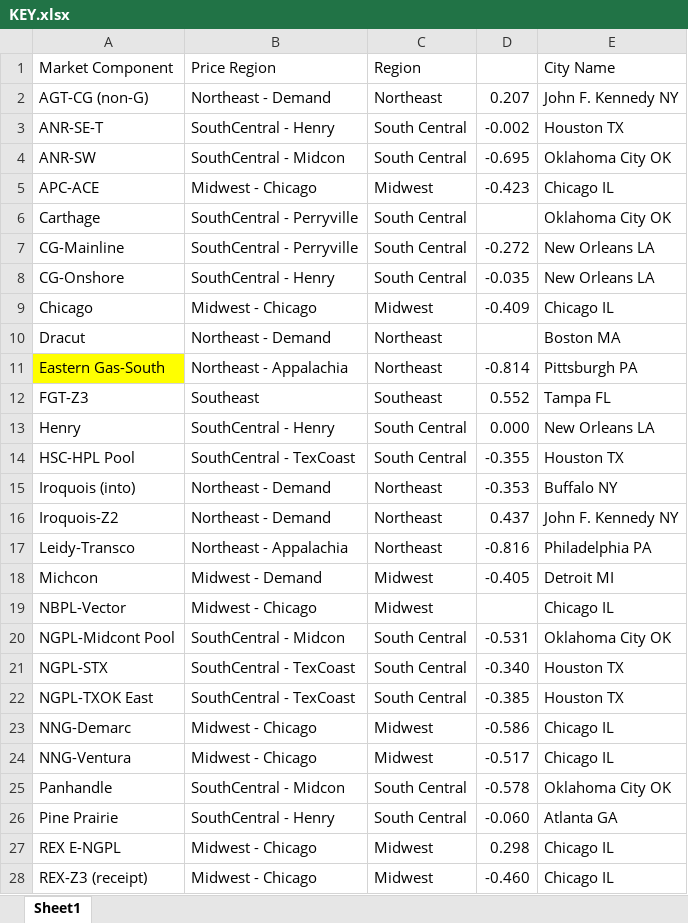
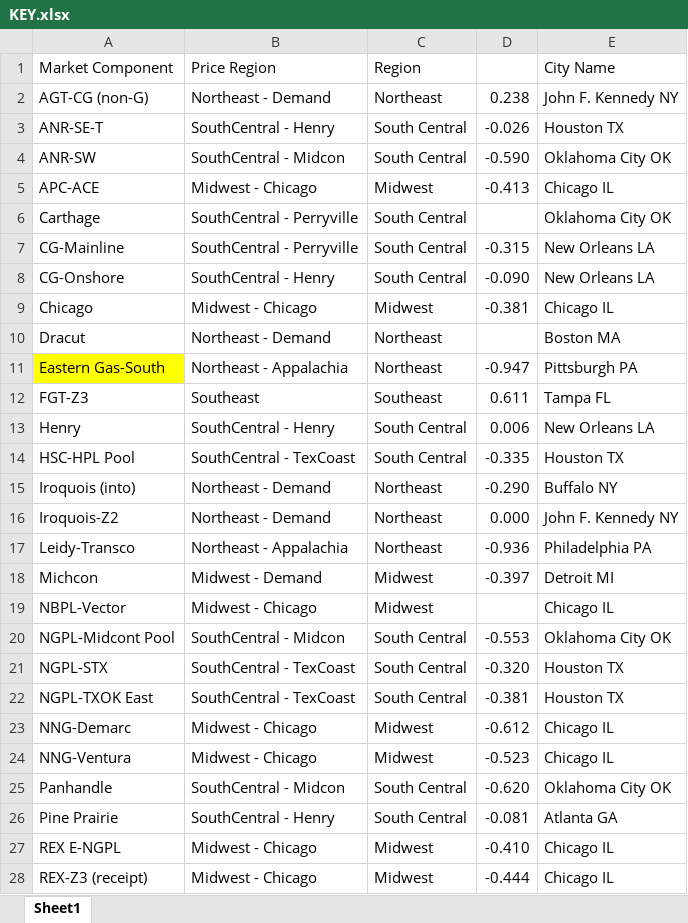
Before and after one commit to G-OMalley/GOSummer25, an Excel workbook: INFO/KEY.xlsx, sheet Sheet1, drawn as a sheet; only a part is shown; values as stored, in another font and other column widths than the file's, no borders; the diff covers the shown part only; the diff names each change by its address in the sheet, - before the commit and + after, or states it on an @@ line.

```diff
--- a/INFO/KEY.xlsx (sheet Sheet1)
+++ b/INFO/KEY.xlsx (sheet Sheet1)
-D2: 0.207
+D2: 0.238
-D3: -0.002
+D3: -0.026
-D4: -0.695
+D4: -0.590
-D5: -0.423
+D5: -0.413
-D7: -0.272
+D7: -0.315
-D8: -0.035
+D8: -0.090
-D9: -0.409
+D9: -0.381
-D11: -0.814
+D11: -0.947
-D12: 0.552
+D12: 0.611
-D13: 0.000
+D13: 0.006
-D14: -0.355
+D14: -0.335
-D15: -0.353
+D15: -0.290
-D16: 0.437
+D16: 0.000
-D17: -0.816
+D17: -0.936
-D18: -0.405
+D18: -0.397
-D20: -0.531
+D20: -0.553
-D21: -0.340
+D21: -0.320
-D22: -0.385
+D22: -0.381
-D23: -0.586
+D23: -0.612
-D24: -0.517
+D24: -0.523
-D25: -0.578
+D25: -0.620
-D26: -0.060
+D26: -0.081
-D27: 0.298
+D27: -0.410
-D28: -0.460
+D28: -0.444
```
Also changed, not shown: 28 edited cells and cell formats elsewhere in this sheet, INFO/ICE_daily.xlsx, 1 other file.
